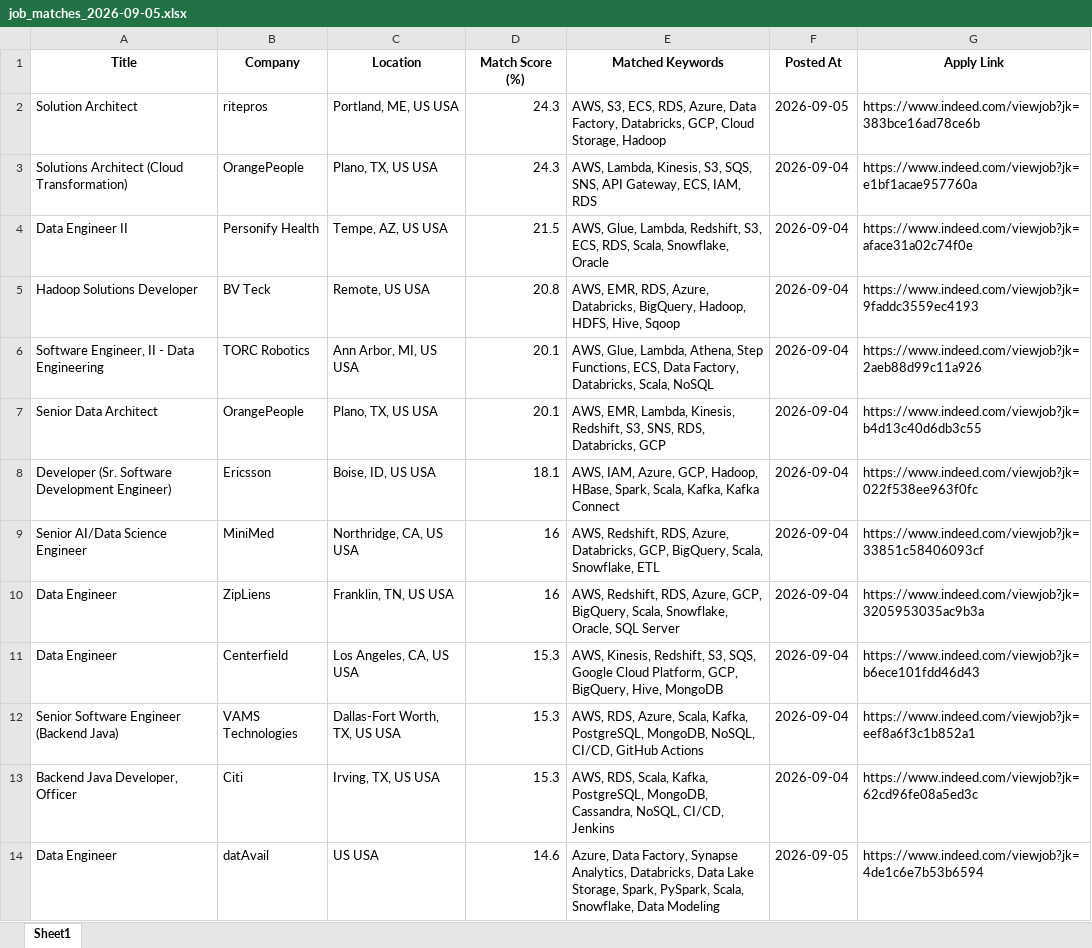
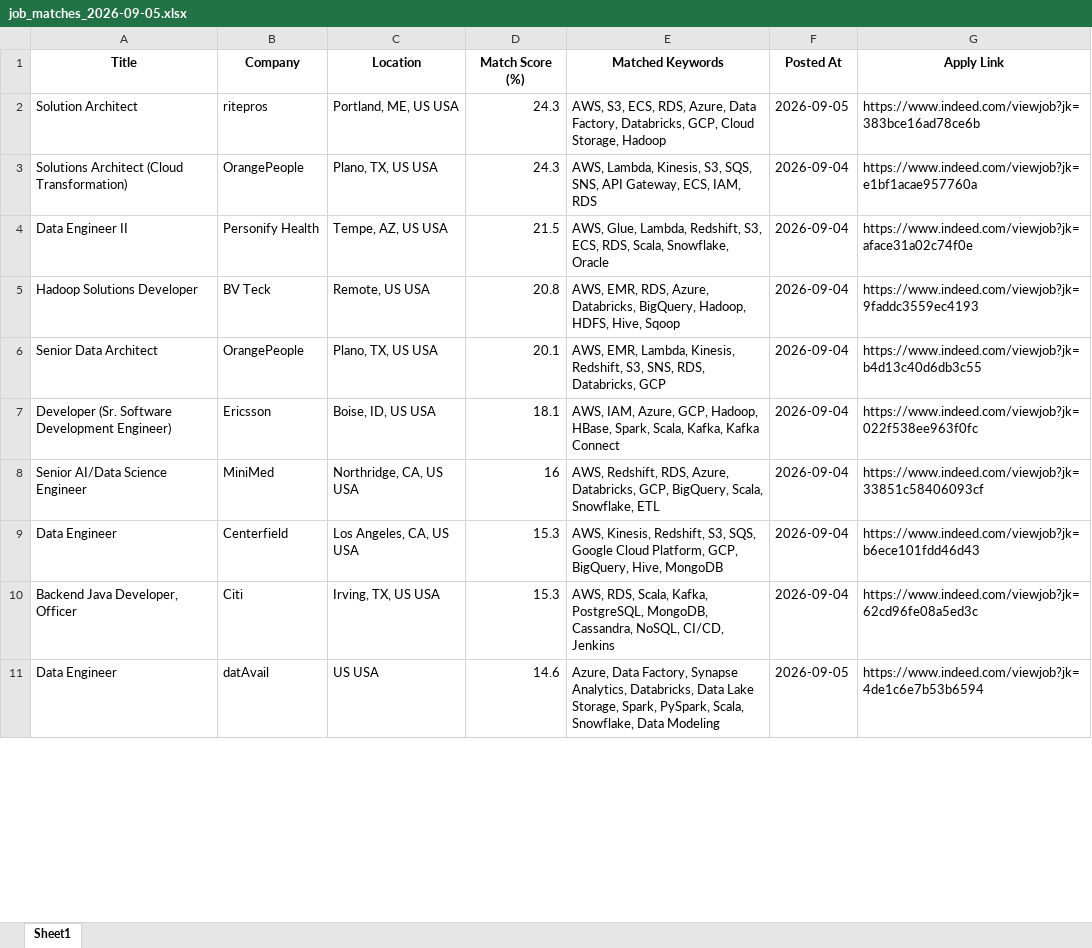
Before and after one commit to ssriramteja/Indeed_job_scrapper_DE, an Excel workbook: results/job_matches_2026-09-05.xlsx, sheet Sheet1, drawn as a sheet; only a part is shown; values as stored, in another font and other column widths than the file's, no borders; removed rows and columns are numbered as before the commit, all else as after; the diff covers the shown part only; the diff names each change by its address in the sheet, - before the commit and + after, or states it on an @@ line.

```diff
--- a/results/job_matches_2026-09-05.xlsx (sheet Sheet1)
+++ b/results/job_matches_2026-09-05.xlsx (sheet Sheet1)
-row 6: Software Engineer, II - Data Engineering | TORC Robotics | Ann Arbor, MI, US USA | 20.1 | AWS, Glue, Lambda, Athena, Step Functions, ECS, Data Factory, Databricks, Scala, NoSQL | 2026-09-04 | https://www.indeed.com/viewjob?jk=2aeb88d99c11a926
-row 10: Data Engineer | ZipLiens | Franklin, TN, US USA | 16 | AWS, Redshift, RDS, Azure, GCP, BigQuery, Scala, Snowflake, Oracle, SQL Server | 2026-09-04 | https://www.indeed.com/viewjob?jk=3205953035ac9b3a
-row 12: Senior Software Engineer (Backend Java) | VAMS Technologies | Dallas-Fort Worth, TX, US USA | 15.3 | AWS, RDS, Azure, Scala, Kafka, PostgreSQL, MongoDB, NoSQL, CI/CD, GitHub Actions | 2026-09-04 | https://www.indeed.com/viewjob?jk=eef8a6f3c1b852a1
```
Also changed, not shown: 12 removed rows and 3 moved rows elsewhere in this sheet, 2 other files.
